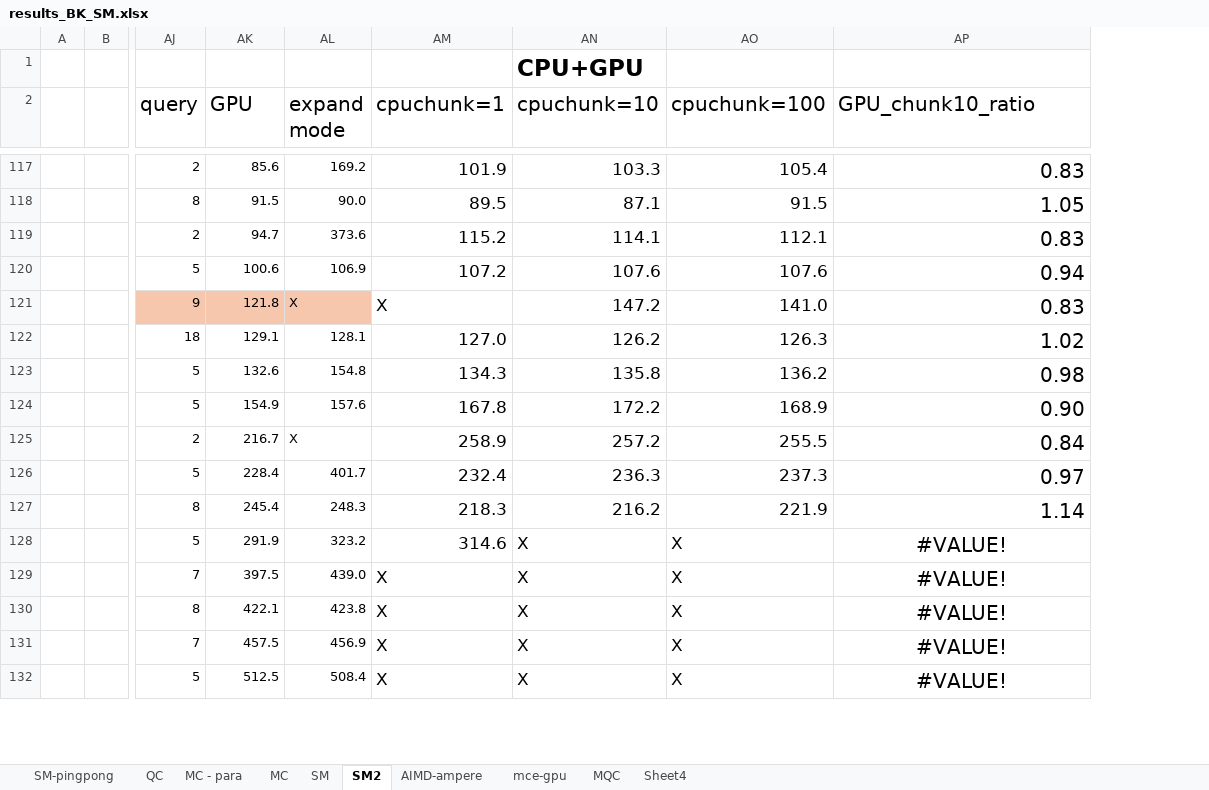
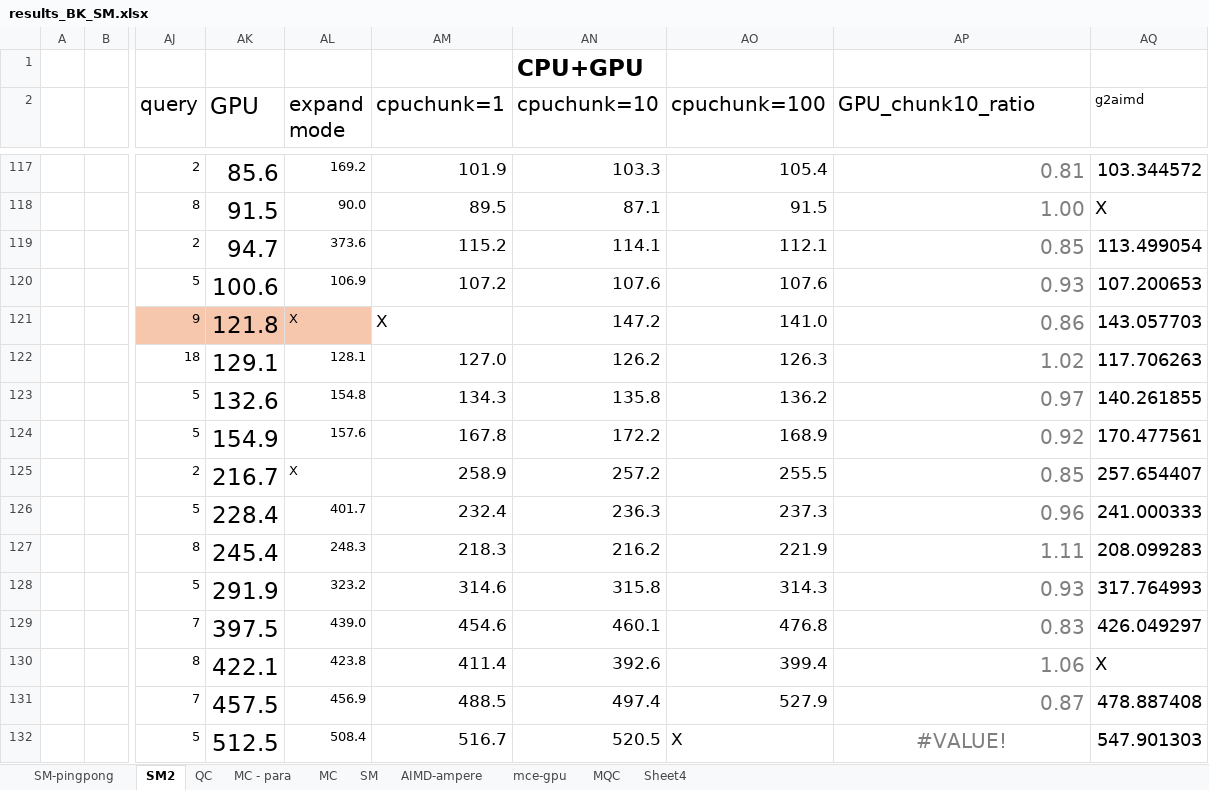
Before and after one commit to akhlaqueak/G-ThinkerCG, an Excel workbook: results_BK_SM.xlsx, sheet SM2, drawn as a sheet; only a part is shown, gaps mark what is left out; values as stored, in another font and other column widths than the file's, no borders; table styles not drawn; the diff covers the shown part only; the diff names each change by its address in the sheet, - before the commit and + after, or states it on an @@ line.

```diff
--- a/results_BK_SM.xlsx (sheet SM2)
+++ b/results_BK_SM.xlsx (sheet SM2)
@@ sheet tab order changed: SM-pingpong | SM2 | QC | MC - para | MC | SM | AIMD-ampere | mce-gpu | MQC | Sheet4 @@
+column AQ (g2aimd), rows 117-132: 103.344572 | X | 113.499054 | 107.200653 | 143.057703 | 117.706263 | 140.261855 | 170.477561 | 257.654407 | 241.000333 | 208.099283 | 317.764993 | 426.049297 | X | 478.887408 | 547.901303
@@ AK2 text size: larger @@
@@ AK117:AK132 text size: larger @@
-AP117:AP132 text colour: black
+AP117:AP132 text colour: #7F7F7F
-AP117 (GPU_chunk10_ratio): 0.83
+AP117 (GPU_chunk10_ratio): 0.81
-AP118 (GPU_chunk10_ratio): 1.05
+AP118 (GPU_chunk10_ratio): 1.00
-AP119 (GPU_chunk10_ratio): 0.83
+AP119 (GPU_chunk10_ratio): 0.85
-AP120 (GPU_chunk10_ratio): 0.94
+AP120 (GPU_chunk10_ratio): 0.93
-AP121 (GPU_chunk10_ratio): 0.83
+AP121 (GPU_chunk10_ratio): 0.86
-AP123 (GPU_chunk10_ratio): 0.98
+AP123 (GPU_chunk10_ratio): 0.97
-AP124 (GPU_chunk10_ratio): 0.90
+AP124 (GPU_chunk10_ratio): 0.92
-AP125 (GPU_chunk10_ratio): 0.84
+AP125 (GPU_chunk10_ratio): 0.85
-AP126 (GPU_chunk10_ratio): 0.97
+AP126 (GPU_chunk10_ratio): 0.96
-AP127 (GPU_chunk10_ratio): 1.14
+AP127 (GPU_chunk10_ratio): 1.11
-AN128 (cpuchunk=10): X
+AN128 (cpuchunk=10): 315.8
-AO128 (cpuchunk=100): X
+AO128 (cpuchunk=100): 314.3
-AP128 (GPU_chunk10_ratio): #VALUE!
+AP128 (GPU_chunk10_ratio): 0.93
-AP128:AP131 alignment: center
+AP128:AP131 alignment: right
-AM129 (cpuchunk=1): X
+AM129 (cpuchunk=1): 454.6
-AN129 (cpuchunk=10): X
+AN129 (cpuchunk=10): 460.1
-AO129 (cpuchunk=100): X
+AO129 (cpuchunk=100): 476.8
-AP129 (GPU_chunk10_ratio): #VALUE!
+AP129 (GPU_chunk10_ratio): 0.83
-AM130 (cpuchunk=1): X
+AM130 (cpuchunk=1): 411.4
-AN130 (cpuchunk=10): X
+AN130 (cpuchunk=10): 392.6
-AO130 (cpuchunk=100): X
+AO130 (cpuchunk=100): 399.4
-AP130 (GPU_chunk10_ratio): #VALUE!
+AP130 (GPU_chunk10_ratio): 1.06
-AM131 (cpuchunk=1): X
+AM131 (cpuchunk=1): 488.5
-AN131 (cpuchunk=10): X
+AN131 (cpuchunk=10): 497.4
-AO131 (cpuchunk=100): X
+AO131 (cpuchunk=100): 527.9
-AP131 (GPU_chunk10_ratio): #VALUE!
+AP131 (GPU_chunk10_ratio): 0.87
-AM132 (cpuchunk=1): X
+AM132 (cpuchunk=1): 516.7
-AN132 (cpuchunk=10): X
+AN132 (cpuchunk=10): 520.5
```
Also changed, not shown: 29 edited cells and cell formats elsewhere in this sheet, sheet SM-pingpong, sheet MC, sheet MC - para, formulas that keep their value, hidden cells, 16 other files.
